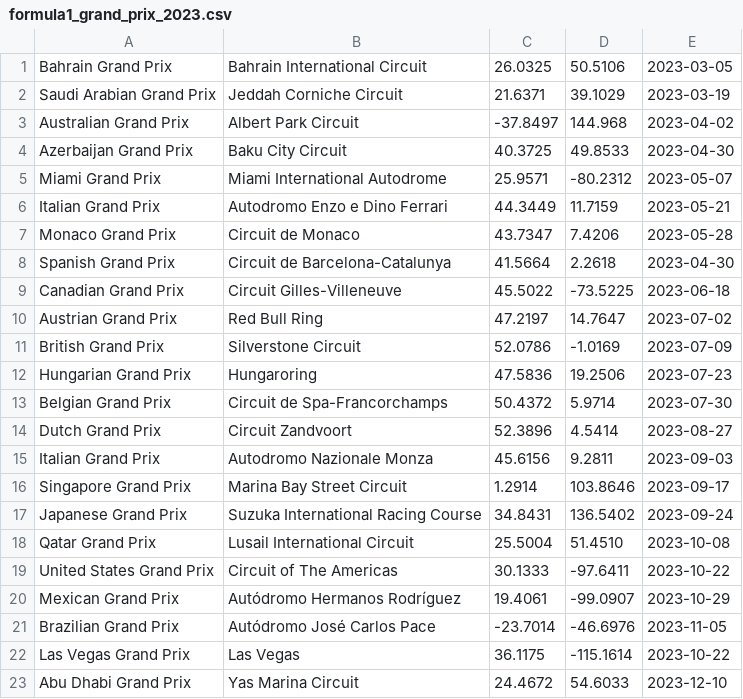
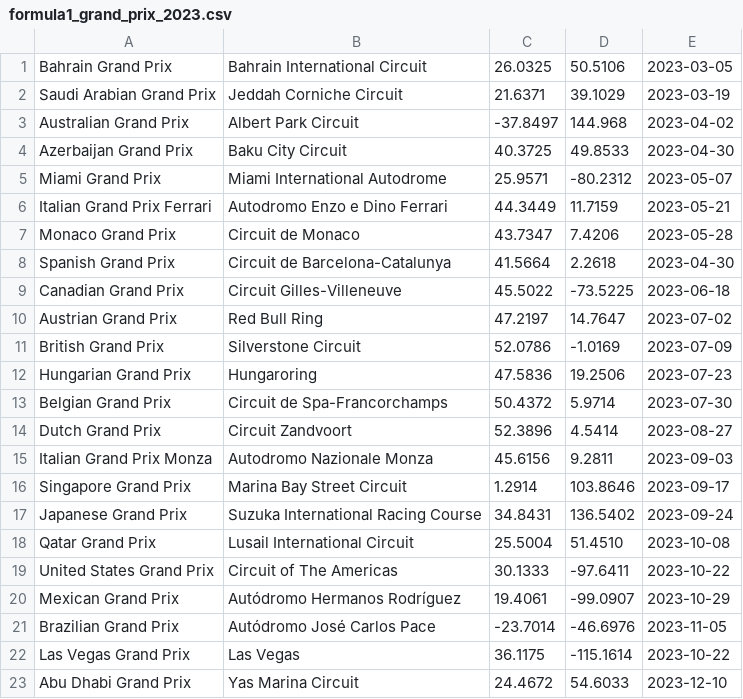
Before and after one commit to santi224m/Formula-1-Nearest-Race-Finder, a CSV file: data/formula1_grand_prix_2023.csv, drawn as a sheet.

Commit message:
Update Italian GP Names

```diff
--- a/data/formula1_grand_prix_2023.csv
+++ b/data/formula1_grand_prix_2023.csv
@@ -5,3 +5,3 @@ Azerbaijan Grand Prix,Baku City Circuit,40.3725,49.8533,2023-04-30
 Miami Grand Prix,Miami International Autodrome,25.9571,-80.2312,2023-05-07
-Italian Grand Prix,Autodromo Enzo e Dino Ferrari,44.3449, 11.7159,2023-05-21
+Italian Grand Prix Ferrari,Autodromo Enzo e Dino Ferrari,44.3449, 11.7159,2023-05-21
 Monaco Grand Prix,Circuit de Monaco,43.7347,7.4206,2023-05-28
@@ -14,3 +14,3 @@ Belgian Grand Prix,Circuit de Spa-Francorchamps,50.4372,5.9714,2023-07-30
 Dutch Grand Prix,Circuit Zandvoort,52.3896, 4.5414,2023-08-27
-Italian Grand Prix,Autodromo Nazionale Monza,45.6156,9.2811,2023-09-03
+Italian Grand Prix Monza,Autodromo Nazionale Monza,45.6156,9.2811,2023-09-03
 Singapore Grand Prix,Marina Bay Street Circuit,1.2914,103.8646,2023-09-17
```
